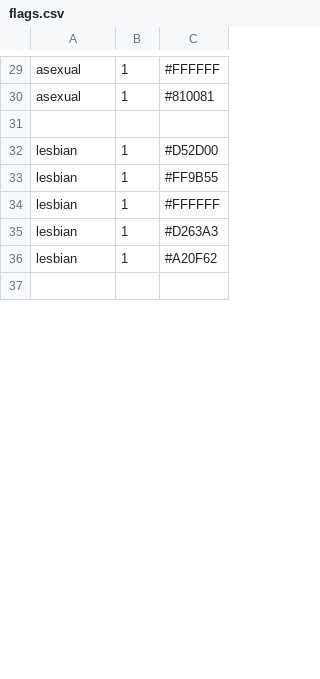
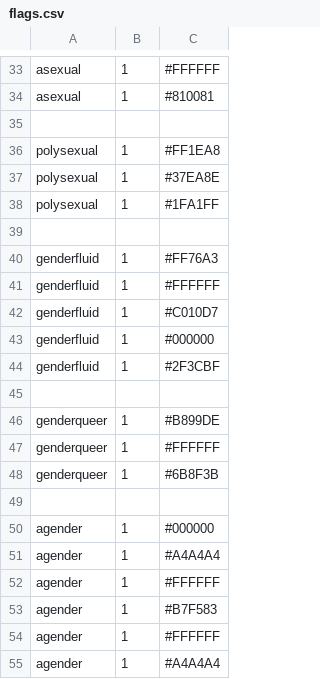
Before and after one commit to icheered/PrideFlagGenerator, a CSV file: flags.csv, drawn as a sheet; only a part is shown, gaps mark what is left out; the shorter side is filled out with more unchanged rows; the diff covers the shown part only.

Commit message:
Add more flags, add magilight folder

```diff
--- a/flags.csv
+++ b/flags.csv
@@ -31 +35,21 @@ asexual,1,#810081
 
+polysexual,1,#FF1EA8
+polysexual,1,#37EA8E
+polysexual,1,#1FA1FF
+
+genderfluid,1,#FF76A3
+genderfluid,1,#FFFFFF
+genderfluid,1,#C010D7
+genderfluid,1,#000000
+genderfluid,1,#2F3CBF
+
+genderqueer,1,#B899DE
+genderqueer,1,#FFFFFF
+genderqueer,1,#6B8F3B
+
+agender,1,#000000
+agender,1,#A4A4A4
+agender,1,#FFFFFF
+agender,1,#B7F583
+agender,1,#FFFFFF
+agender,1,#A4A4A4
```
Also changed, not shown: 24 added rows, 2 removed rows and 1 edited cell elsewhere in this file, 26 other files.
